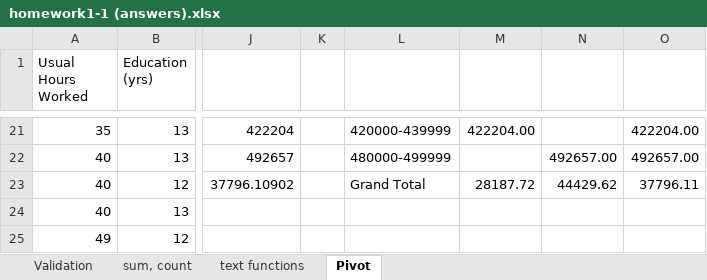
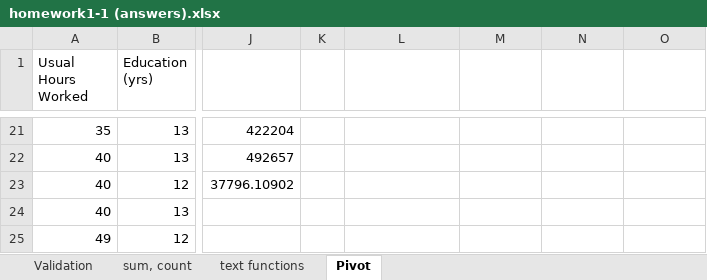
Before and after one commit to RValdre/Exceli-Parandaja-Python, an Excel workbook: homework1-1 (answers).xlsx, sheet Pivot, drawn as a sheet; only a part is shown, gaps mark what is left out; values as stored, in another font and other column widths than the file's, no borders; charts and pictures not drawn; the diff covers the shown part only; the diff names each change by its address in the sheet, - before the commit and + after, or states it on an @@ line.

```diff
--- a/homework1-1 (answers).xlsx (sheet Pivot)
+++ b/homework1-1 (answers).xlsx (sheet Pivot)
-L21: 420000-439999
+L21: (empty)
-M21: 422204.00
+M21: (empty)
-O21: 422204.00
+O21: (empty)
-L22: 480000-499999
+L22: (empty)
-N22: 492657.00
+N22: (empty)
-O22: 492657.00
+O22: (empty)
-L23: Grand Total
+L23: (empty)
-M23: 28187.72
+M23: (empty)
-N23: 44429.62
+N23: (empty)
-O23: 37796.11
+O23: (empty)
```
Also changed, not shown: 62 edited cells elsewhere in this sheet, sheet sum, count, formulas that keep their value, charts or pictures, 7 other files.
